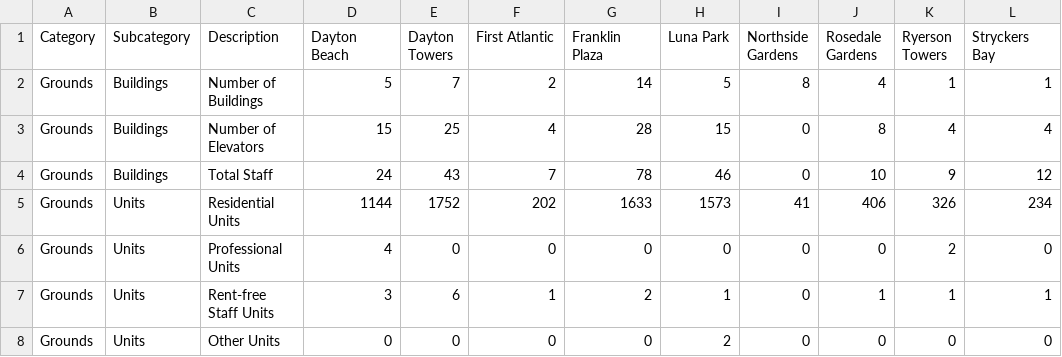
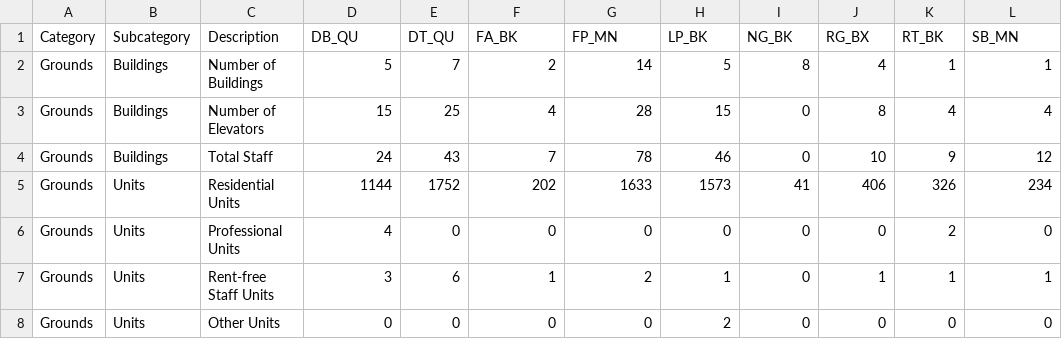
Before and after one commit to benedictkennard/SPS, a CSV file: DATA 607/DATA_607_Presentation1_1.csv, drawn as a sheet; only a part is shown.

Commit message:
abbreviations

```diff
--- a/DATA 607/DATA_607_Presentation1_1.csv
+++ b/DATA 607/DATA_607_Presentation1_1.csv
@@ -1,2 +1,2 @@
-Category,Subcategory,Description,Dayton Beach,Dayton Towers,First Atlantic,Franklin Plaza,Luna Park,Northside Gardens,Rosedale Gardens,Ryerson Towers,Stryckers Bay
+Category,Subcategory,Description,DB_QU,DT_QU,FA_BK,FP_MN,LP_BK,NG_BK,RG_BX,RT_BK,SB_MN
 Grounds,Buildings,Number of Buildings,5,7,2,14,5,8,4,1,1
```
